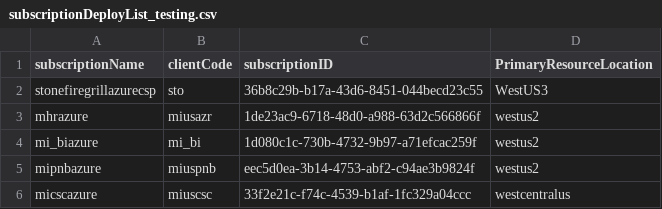
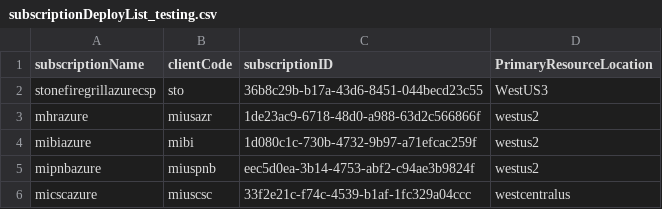
Before and after one commit to MicroAgeServicesOrg/Azure-Lighthouse-deploymentAutomation, a CSV file: subscriptionDeployList_testing.csv, drawn as a sheet.

Commit message:
remove _ from client code

```diff
--- a/subscriptionDeployList_testing.csv
+++ b/subscriptionDeployList_testing.csv
@@ -3,3 +3,3 @@ stonefiregrillazurecsp,sto,36b8c29b-b17a-43d6-8451-044becd23c55,WestUS3
 mhrazure,miusazr,1de23ac9-6718-48d0-a988-63d2c566866f,westus2
-mi_biazure,mi_bi,1d080c1c-730b-4732-9b97-a71efcac259f,westus2
+mibiazure,mibi,1d080c1c-730b-4732-9b97-a71efcac259f,westus2
 mipnbazure,miuspnb,eec5d0ea-3b14-4753-abf2-c94ae3b9824f,westus2
```
